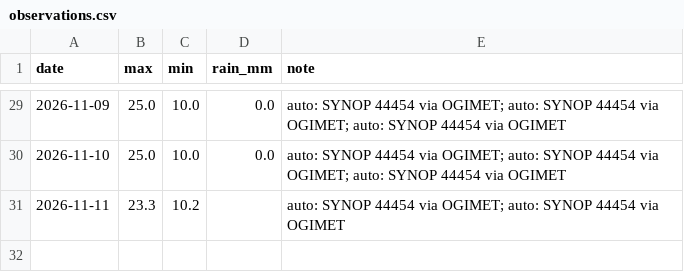
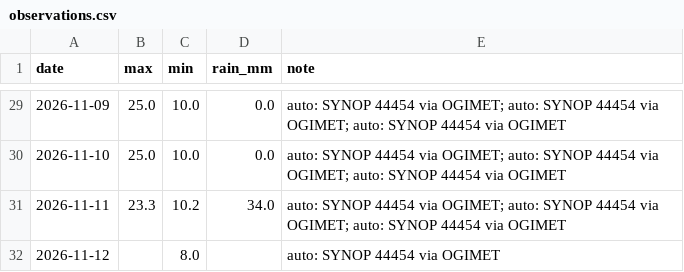
Before and after one commit to Binamraaa/Kathmandu_Climate_Insights, a CSV file: data/verification/observations.csv, drawn as a sheet; only a part is shown, gaps mark what is left out.

Commit message:
Observations 2026-11-12 09:55 NPT

```diff
--- a/data/verification/observations.csv
+++ b/data/verification/observations.csv
@@ -30,2 +30,3 @@ date,max,min,rain_mm,note
 2026-11-10,25.0,10.0,0.0,auto: SYNOP 44454 via OGIMET; auto: SYNOP 44454 via OGIMET; auto: SYNOP 44454 via OGIMET
-2026-11-11,23.3,10.2,,auto: SYNOP 44454 via OGIMET; auto: SYNOP 44454 via OGIMET
+2026-11-11,23.3,10.2,34.0,auto: SYNOP 44454 via OGIMET; auto: SYNOP 44454 via OGIMET; auto: SYNOP 44454 via OGIMET
+2026-11-12,,8.0,,auto: SYNOP 44454 via OGIMET
```
